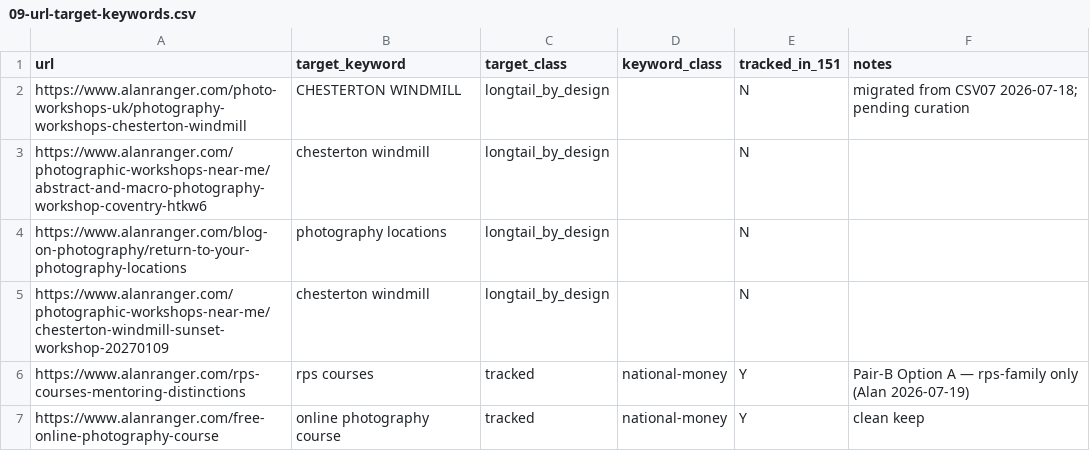
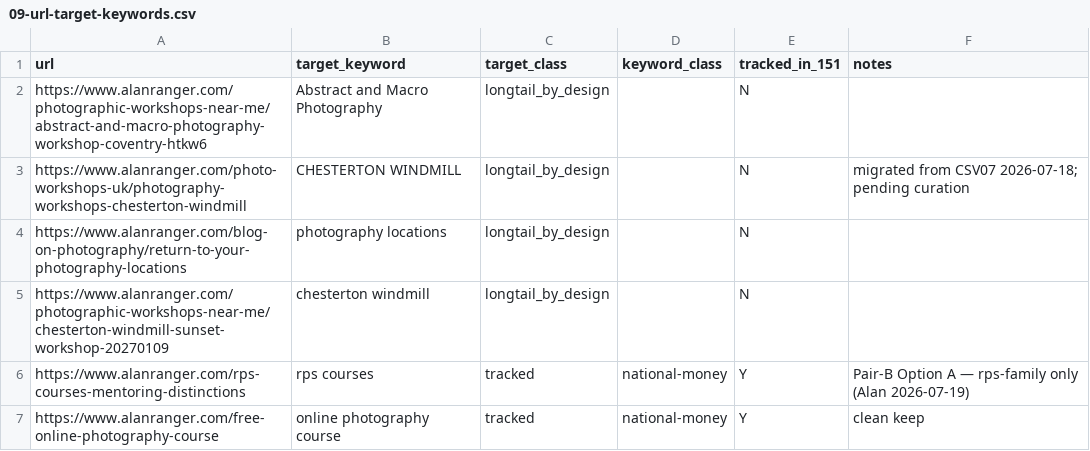
Before and after one commit to alanranger/ai-geo-audit, a CSV file: config/09-url-target-keywords.csv, drawn as a sheet; only a part is shown.

Commit message:
chore(seo): save 09-url-target-keywords.csv after keyword override

```diff
--- a/config/09-url-target-keywords.csv
+++ b/config/09-url-target-keywords.csv
@@ -1,4 +1,4 @@
 url,target_keyword,target_class,keyword_class,tracked_in_151,notes
+https://www.alanranger.com/photographic-workshops-near-me/abstract-and-macro-photography-workshop-coventry-htkw6,Abstract and Macro Photography,longtail_by_design,,N,
 https://www.alanranger.com/photo-workshops-uk/photography-workshops-chesterton-windmill,CHESTERTON WINDMILL,longtail_by_design,,N,migrated from CSV07 2026-07-18; pending curation
-https://www.alanranger.com/photographic-workshops-near-me/abstract-and-macro-photography-workshop-coventry-htkw6,chesterton windmill,longtail_by_design,,N,
 https://www.alanranger.com/blog-on-photography/return-to-your-photography-locations,photography locations,longtail_by_design,,N,
```
